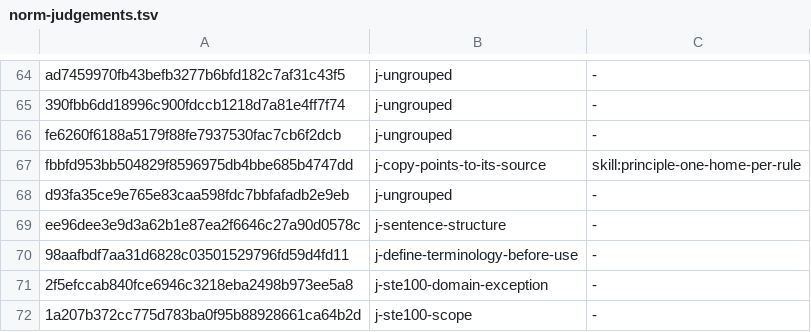
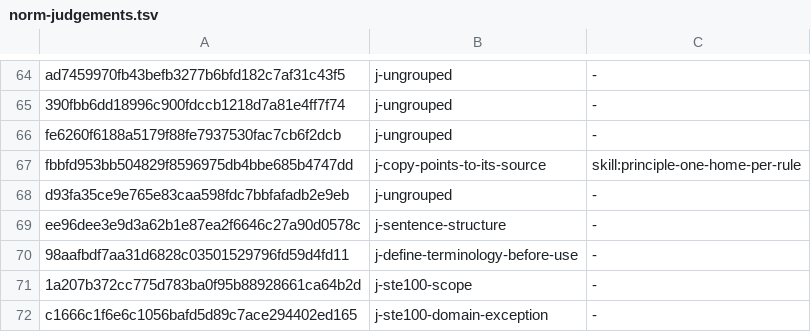
Before and after one commit to yaojiethng/agent-sandbox, a TSV file: scripts/lint/norm-judgements.tsv, drawn as a sheet; only a part is shown, gaps mark what is left out; removed rows and columns are numbered as before the commit, all else as after; the diff names each change by its address in the sheet, - before the commit and + after, or states it on an @@ line.

```diff
--- a/scripts/lint/norm-judgements.tsv
+++ b/scripts/lint/norm-judgements.tsv
-row 71: 2f5efccab840fce6946c3218eba2498b973ee5a8 | j-ste100-domain-exception | -
+row 72: c1666c1f6e6c1056bafd5d89c7ace294402ed165 | j-ste100-domain-exception | -
```
Also changed, not shown: scripts/lint/norm-ownership.tsv, 3 other files.
